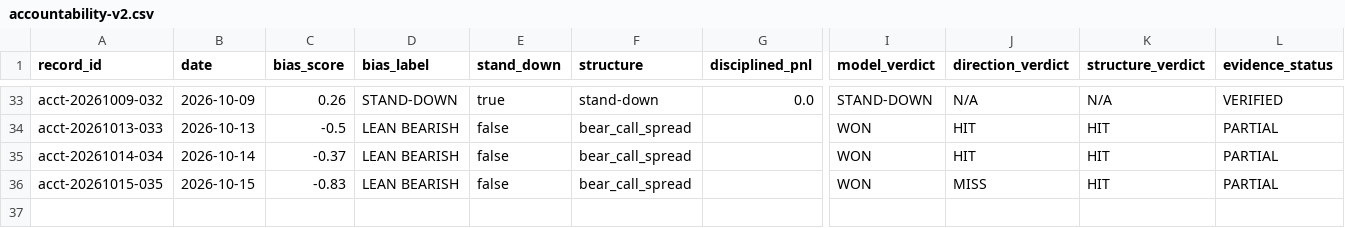
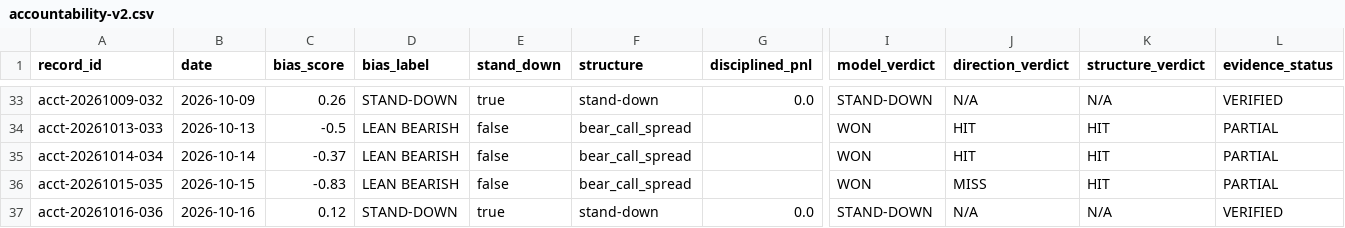
Before and after one commit to MalikAI-786/MalikAI-786-spx, a CSV file: ledger/accountability-v2.csv, drawn as a sheet; only a part is shown, gaps mark what is left out; rows hold the shown columns only; the diff names each change by its address in the sheet, - before the commit and + after, or states it on an @@ line.

```diff
--- a/ledger/accountability-v2.csv
+++ b/ledger/accountability-v2.csv
+row 37: acct-20261016-036 | 2026-10-16 | 0.12 | STAND-DOWN | true | stand-down | 0.0 | STAND-DOWN | N/A | N/A | VERIFIED
```
Also changed, not shown: 2 other files.
